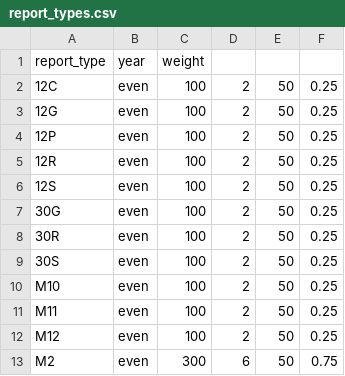
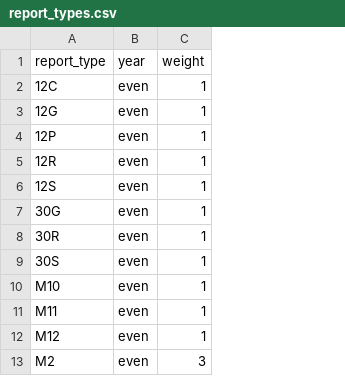
Before and after one commit to TheUpshot/Bedfellows, a CSV file: report_types.csv, drawn as a sheet; only a part is shown; removed rows and columns are numbered as before the commit, all else as after; the diff names each change by its address in the sheet, - before the commit and + after, or states it on an @@ line.

Commit message:
reset report type weights

```diff
--- a/report_types.csv
+++ b/report_types.csv
-column C (weight), rows 2-13: 100 | 100 | 100 | 100 | 100 | 100 | 100 | 100 | 100 | 100 | 100 | 300
-column D, rows 2-13: 2 | 2 | 2 | 2 | 2 | 2 | 2 | 2 | 2 | 2 | 2 | 6
-column E, rows 2-13: all 50
-column F, rows 2-13: 0.25 | 0.25 | 0.25 | 0.25 | 0.25 | 0.25 | 0.25 | 0.25 | 0.25 | 0.25 | 0.25 | 0.75
+column C (weight), rows 2-13: 1 | 1 | 1 | 1 | 1 | 1 | 1 | 1 | 1 | 1 | 1 | 3
```
